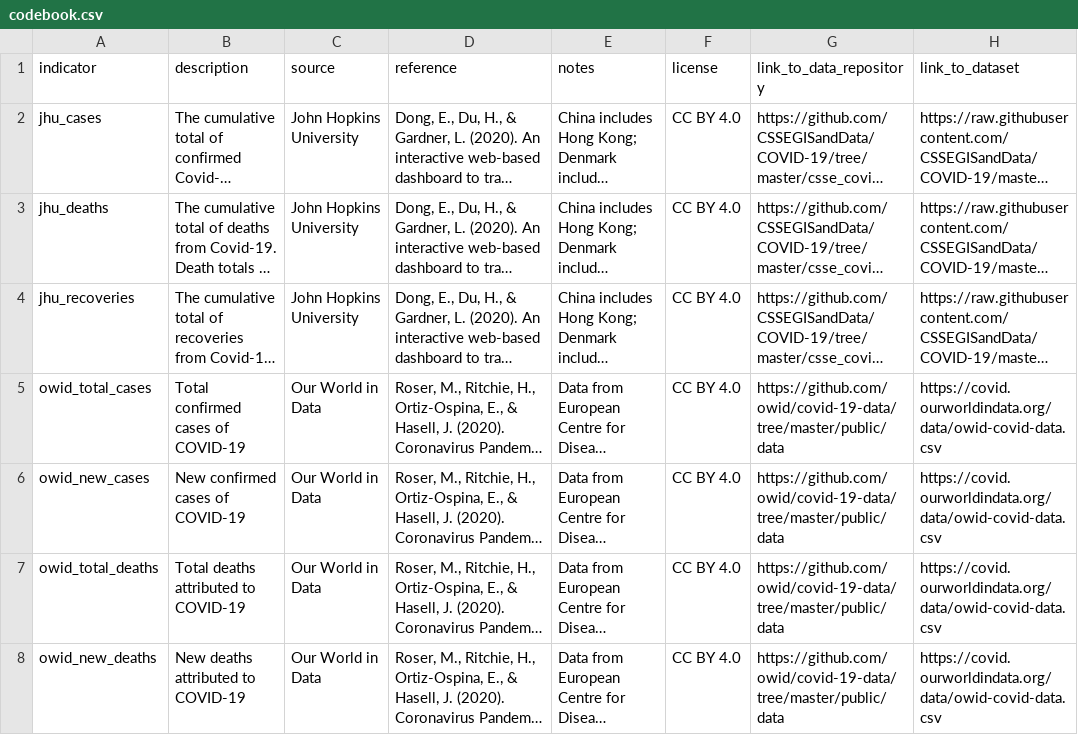
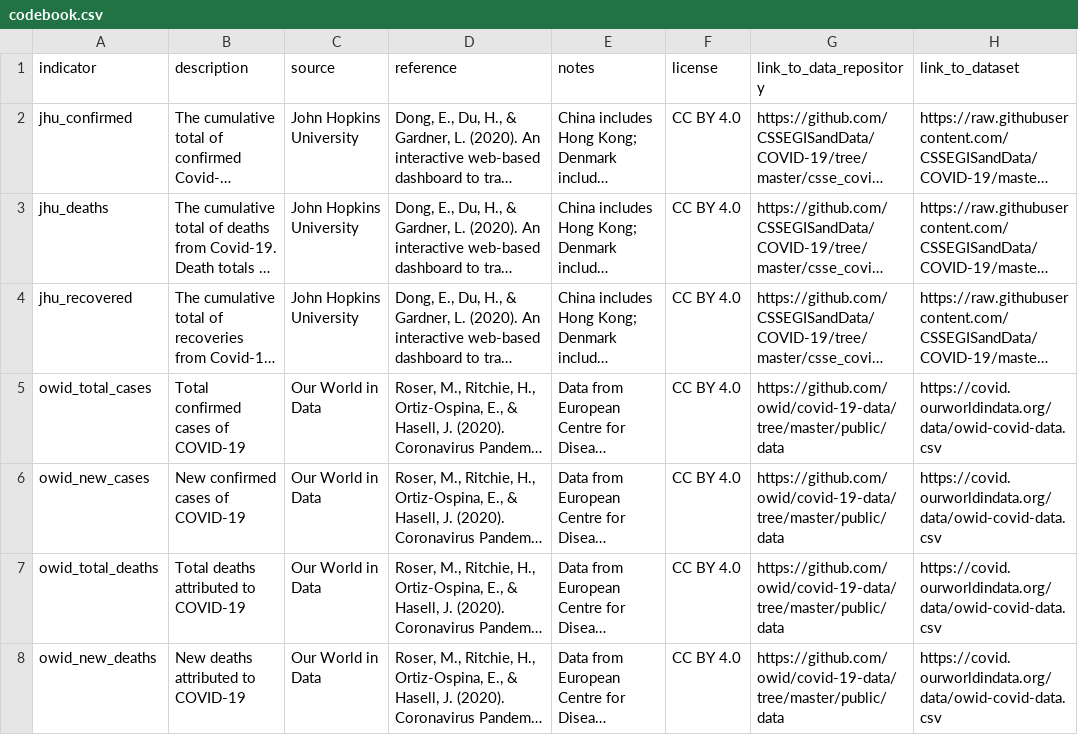
Before and after one commit to sdsna/lancet-covid-19-database, a CSV file: data/codebook.csv, drawn as a sheet; only a part is shown; long unchanged cells end in …; the diff names each change by its address in the sheet, - before the commit and + after, or states it on an @@ line.

Commit message:
Refactor: Remove duplication of indicators in config.py
Read indicators from codebook and automatically infer the pipeline to
run from the indicator ID's first segment.

```diff
--- a/data/codebook.csv
+++ b/data/codebook.csv
-A2 (indicator): jhu_cases
+A2 (indicator): jhu_confirmed
-A4 (indicator): jhu_recoveries
+A4 (indicator): jhu_recovered
```
Also changed, not shown: 12 other files.
